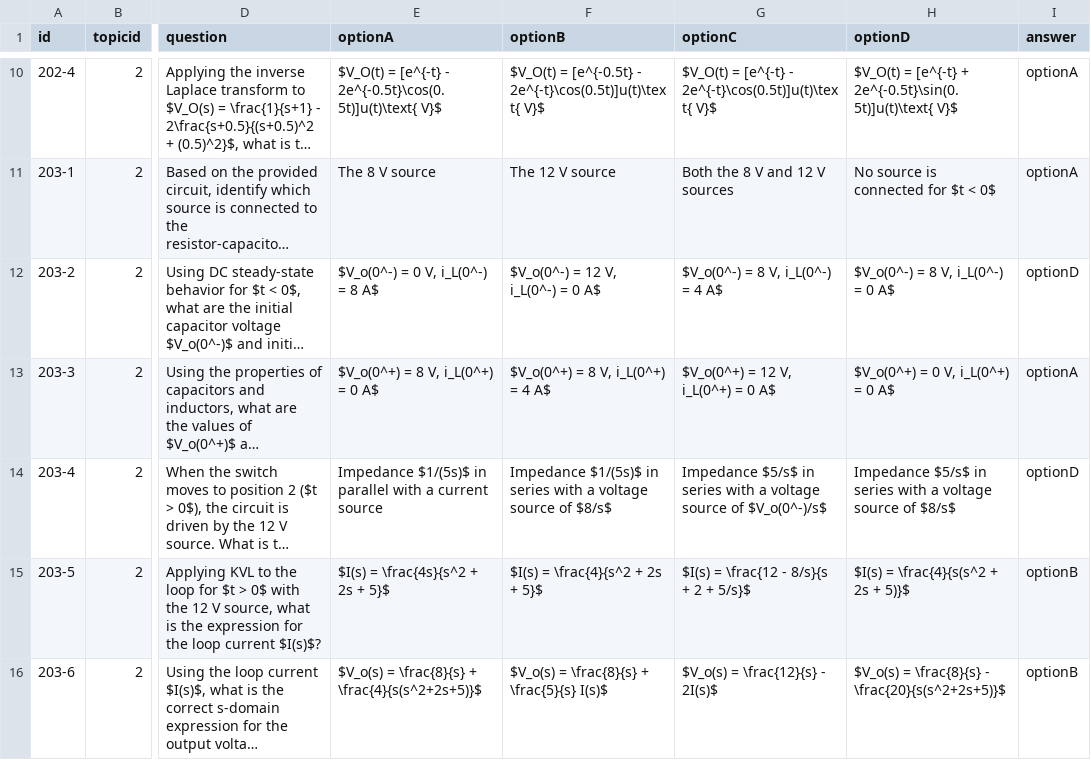
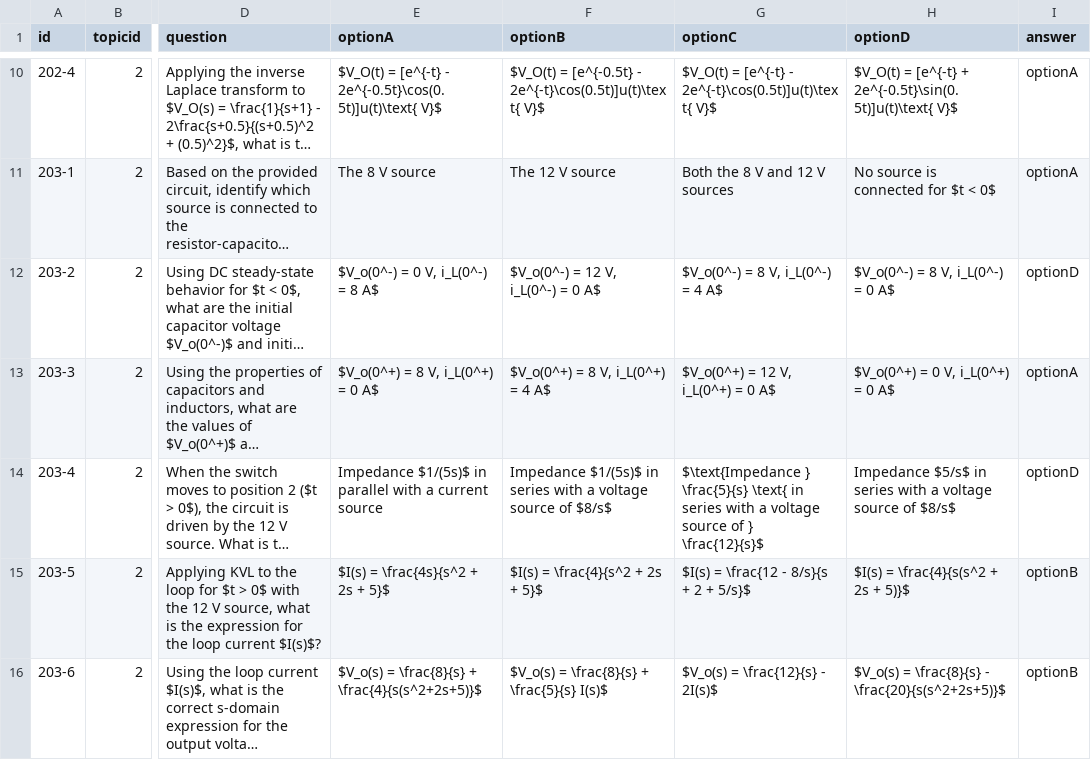
Before and after one commit to jlohix/Duolingo-for-CA, a CSV file: public/question-bank/csv/laplaceinca.csv, drawn as a sheet; only a part is shown, gaps mark what is left out; long unchanged cells end in …; the diff covers the shown part only; the diff names each change by its address in the sheet, - before the commit and + after, or states it on an @@ line.

Commit message:
Fix errors in question-bank CSVs (opamp, power, source transformation, poles, laplace)

```diff
--- a/public/question-bank/csv/laplaceinca.csv
+++ b/public/question-bank/csv/laplaceinca.csv
-G14 (optionC): Impedance $5/s$ in series with a voltage source of $V_o(0^-)/s$
+G14 (optionC): $\text{Impedance } \frac{5}{s} \text{ in series with a voltage source of } \frac{12}{s}$
```
Also changed, not shown: 27 edited cells elsewhere in this file, public/question-bank/csv/Opamp.csv, public/question-bank/csv/SourceTransformation.csv, 2 other files.
